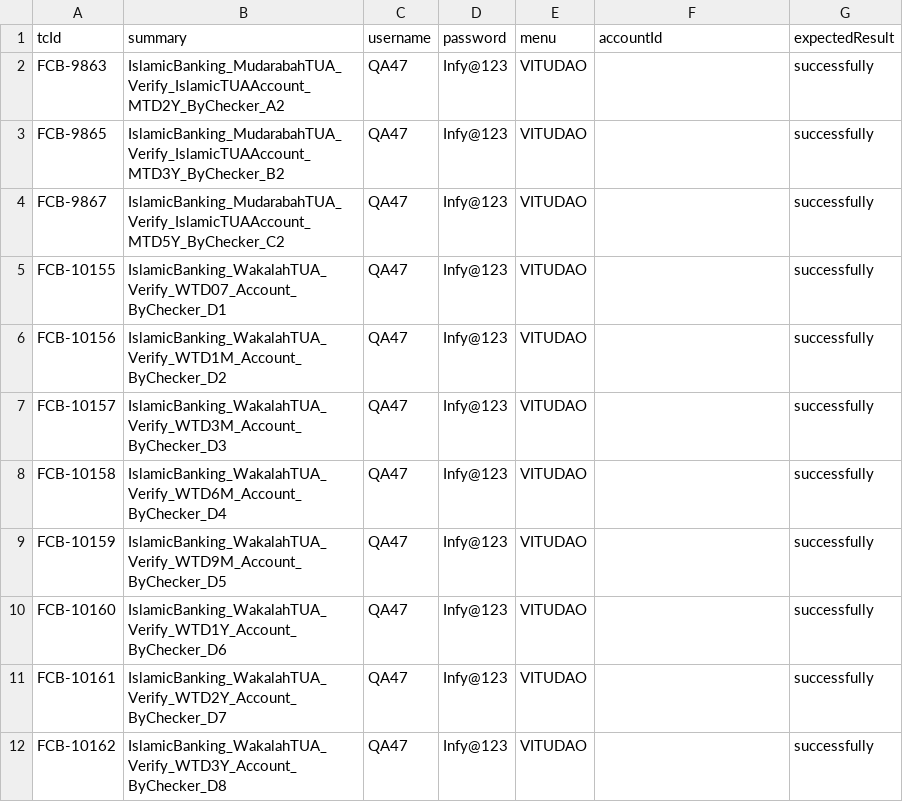
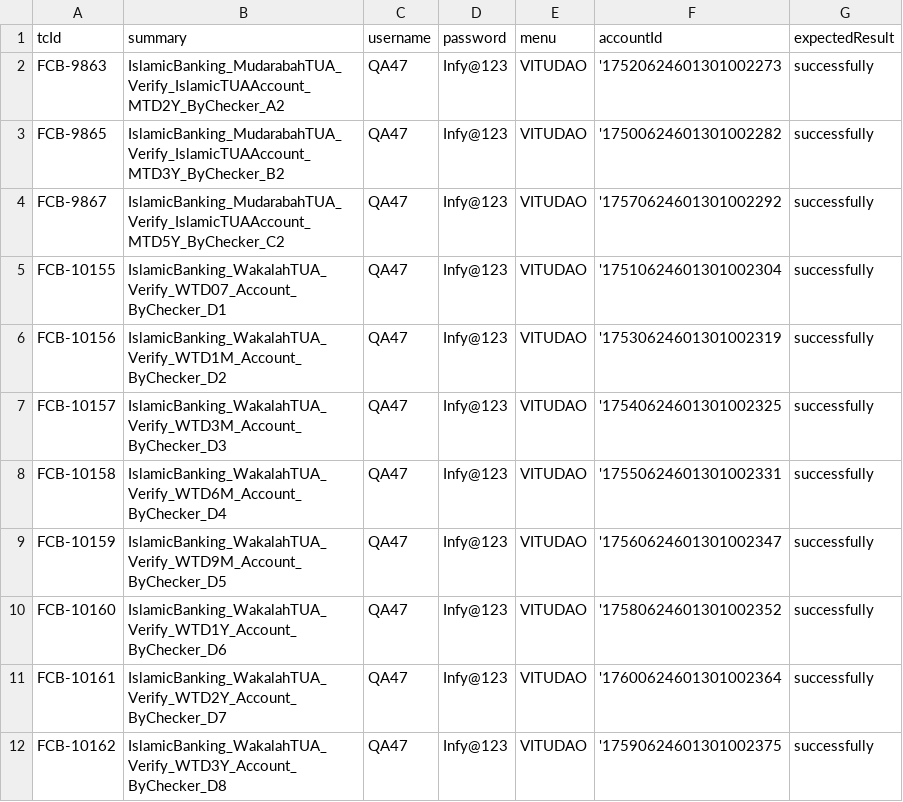
Before and after one commit to tarekelwasseif98/ABE_Selenium, a CSV file: Training/csvFiles/ABEVerifyTUAOpening.csv, drawn as a sheet; the diff names each change by its address in the sheet, - before the commit and + after, or states it on an @@ line.

```diff
--- a/Training/csvFiles/ABEVerifyTUAOpening.csv
+++ b/Training/csvFiles/ABEVerifyTUAOpening.csv
-F2 (accountId): (empty)
+F2 (accountId): '17520624601301002273
-F3 (accountId): (empty)
+F3 (accountId): '17500624601301002282
-F4 (accountId): (empty)
+F4 (accountId): '17570624601301002292
-F5 (accountId): (empty)
+F5 (accountId): '17510624601301002304
-F6 (accountId): (empty)
+F6 (accountId): '17530624601301002319
-F7 (accountId): (empty)
+F7 (accountId): '17540624601301002325
-F8 (accountId): (empty)
+F8 (accountId): '17550624601301002331
-F9 (accountId): (empty)
+F9 (accountId): '17560624601301002347
-F10 (accountId): (empty)
+F10 (accountId): '17580624601301002352
-F11 (accountId): (empty)
+F11 (accountId): '17600624601301002364
-F12 (accountId): (empty)
+F12 (accountId): '17590624601301002375
```
Also changed, not shown: Training/csvFiles/ABEOpenTUA.csv, 2 other files.
